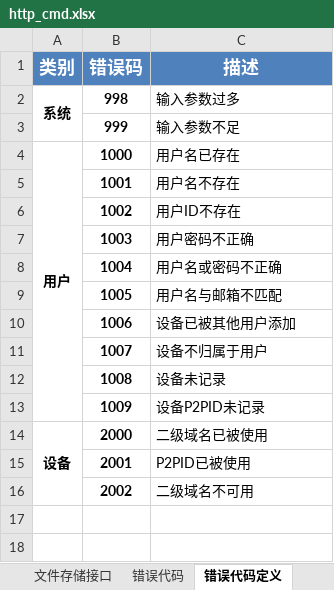
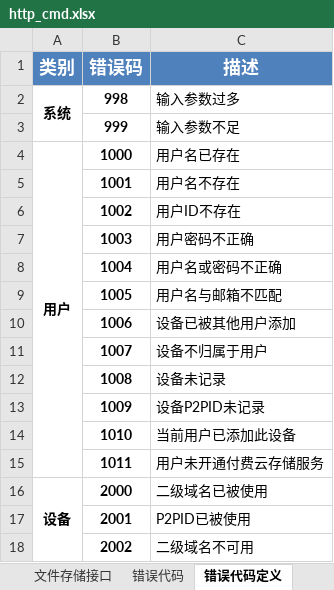
Before and after one commit to GSIL-Monitor/aicode, an Excel workbook: script/http_cmd.xlsx, sheet 错误代码定义, drawn as a sheet; values as stored, in another font and other column widths than the file's, no borders; the diff names each change by its address in the sheet, - before the commit and + after, or states it on an @@ line.

```diff
--- a/script/http_cmd.xlsx (sheet 错误代码定义)
+++ b/script/http_cmd.xlsx (sheet 错误代码定义)
+row 14:  | 1010 | 当前用户已添加此设备
+row 15:  | 1011 | 用户未开通付费云存储服务
```
Also changed, not shown: sheet http用户管理接口, sheet 文件存储接口, sheet 错误代码, sheet http设备管理接口, 22 other files.
